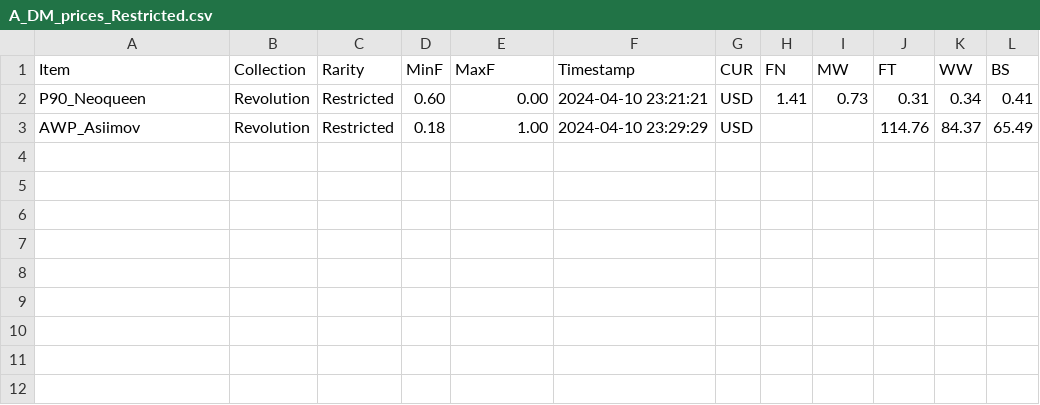
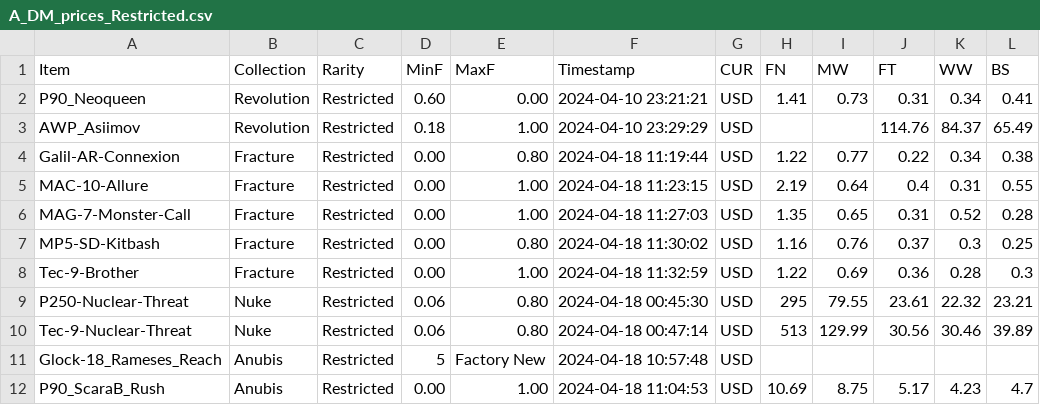
Before and after one commit to Cepumins/Combination_Optimizer, a CSV file: prices/Restricted/A_DM_prices_Restricted.csv, drawn as a sheet; the diff names each change by its address in the sheet, - before the commit and + after, or states it on an @@ line.

```diff
--- a/prices/Restricted/A_DM_prices_Restricted.csv
+++ b/prices/Restricted/A_DM_prices_Restricted.csv
+row 4: Galil-AR-Connexion | Fracture | Restricted | 0.00 | 0.80 | 2024-04-18 11:19:44 | USD | 1.22 | 0.77 | 0.22 | 0.34 | 0.38
+row 5: MAC-10-Allure | Fracture | Restricted | 0.00 | 1.00 | 2024-04-18 11:23:15 | USD | 2.19 | 0.64 | 0.4 | 0.31 | 0.55
+row 6: MAG-7-Monster-Call | Fracture | Restricted | 0.00 | 1.00 | 2024-04-18 11:27:03 | USD | 1.35 | 0.65 | 0.31 | 0.52 | 0.28
+row 7: MP5-SD-Kitbash | Fracture | Restricted | 0.00 | 0.80 | 2024-04-18 11:30:02 | USD | 1.16 | 0.76 | 0.37 | 0.3 | 0.25
+row 8: Tec-9-Brother | Fracture | Restricted | 0.00 | 1.00 | 2024-04-18 11:32:59 | USD | 1.22 | 0.69 | 0.36 | 0.28 | 0.3
+row 9: P250-Nuclear-Threat | Nuke | Restricted | 0.06 | 0.80 | 2024-04-18 00:45:30 | USD | 295 | 79.55 | 23.61 | 22.32 | 23.21
+row 10: Tec-9-Nuclear-Threat | Nuke | Restricted | 0.06 | 0.80 | 2024-04-18 00:47:14 | USD | 513 | 129.99 | 30.56 | 30.46 | 39.89
+row 11: Glock-18_Rameses_Reach | Anubis | Restricted | 5 | Factory New | 2024-04-18 10:57:48 | USD
+row 12: P90_ScaraB_Rush | Anubis | Restricted | 0.00 | 1.00 | 2024-04-18 11:04:53 | USD | 10.69 | 8.75 | 5.17 | 4.23 | 4.7
```
Also changed, not shown: IDS/Stash/stash_ids.csv, prices/Restricted/A_Port_prices_Restricted.csv, 12 other files.
